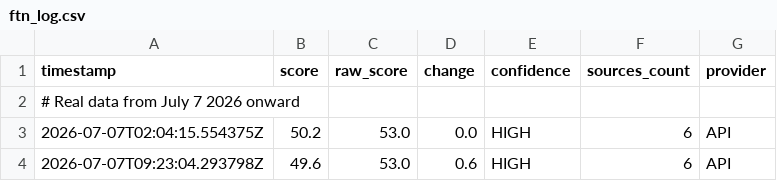
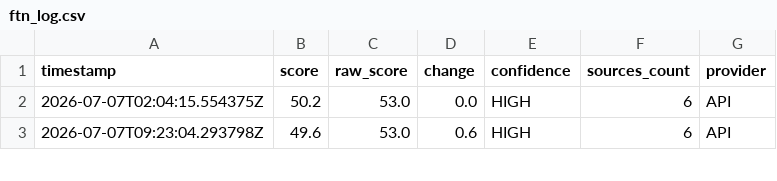
Before and after one commit to ftone-index/ftn-history, a CSV file: ftn_log.csv, drawn as a sheet; only a part is shown; the diff names each change by its address in the sheet, - before the commit and + after, or states it on an @@ line.

Commit message:
Remove comment from ftn_log.csv
Removed comment about real data starting date.

```diff
--- a/ftn_log.csv
+++ b/ftn_log.csv
-row 2: # Real data from July 7 2026 onward
```
